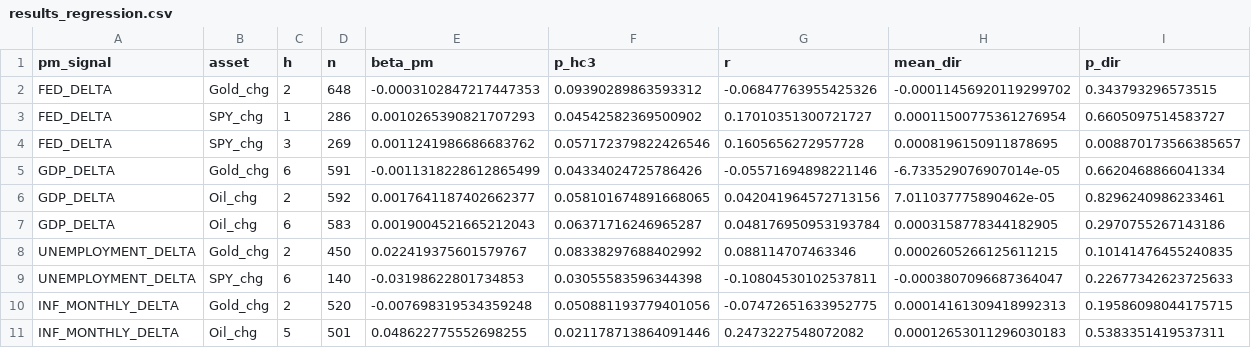
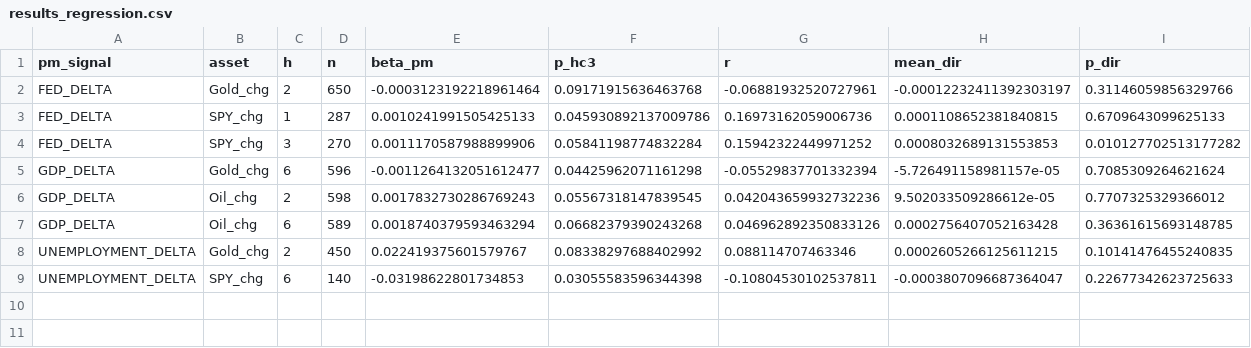
Before and after one commit to flyingduck0/ML_Seminar_Project, a CSV file: results/results_regression.csv, drawn as a sheet.

```diff
--- a/results/results_regression.csv
+++ b/results/results_regression.csv
@@ -1,11 +1,9 @@
 pm_signal,asset,h,n,beta_pm,p_hc3,r,mean_dir,p_dir
-FED_DELTA,Gold_chg,2,648,-0.0003102847217447353,0.09390289863593312,-0.06847763955425326,-0.00011456920119299702,0.343793296573515
-FED_DELTA,SPY_chg,1,286,0.0010265390821707293,0.04542582369500902,0.17010351300721727,0.00011500775361276954,0.6605097514583727
-FED_DELTA,SPY_chg,3,269,0.0011241986686683762,0.057172379822426546,0.1605656272957728,0.0008196150911878695,0.008870173566385657
-GDP_DELTA,Gold_chg,6,591,-0.0011318228612865499,0.04334024725786426,-0.05571694898221146,-6.733529076907014e-05,0.6620468866041334
-GDP_DELTA,Oil_chg,2,592,0.0017641187402662377,0.058101674891668065,0.042041964572713156,7.011037775890462e-05,0.8296240986233461
-GDP_DELTA,Oil_chg,6,583,0.0019004521665212043,0.06371716246965287,0.048176950953193784,0.0003158778344182905,0.2970755267143186
+FED_DELTA,Gold_chg,2,650,-0.0003123192218961464,0.09171915636463768,-0.06881932520727961,-0.00012232411392303197,0.31146059856329766
+FED_DELTA,SPY_chg,1,287,0.0010241991505425133,0.045930892137009786,0.16973162059006736,0.0001108652381840815,0.6709643099625133
+FED_DELTA,SPY_chg,3,270,0.0011170587988899906,0.05841198774832284,0.15942322449971252,0.0008032689131553853,0.010127702513177282
+GDP_DELTA,Gold_chg,6,596,-0.0011264132051612477,0.04425962071161298,-0.05529837701332394,-5.726491158981157e-05,0.7085309264621624
+GDP_DELTA,Oil_chg,2,598,0.0017832730286769243,0.05567318147839545,0.042043659932732236,9.502033509286612e-05,0.7707325329366012
+GDP_DELTA,Oil_chg,6,589,0.0018740379593463294,0.06682379390243268,0.046962892350833126,0.0002756407052163428,0.36361615693148785
 UNEMPLOYMENT_DELTA,Gold_chg,2,450,0.022419375601579767,0.08338297688402992,0.088114707463346,0.0002605266125611215,0.10141476455240835
 UNEMPLOYMENT_DELTA,SPY_chg,6,140,-0.03198622801734853,0.03055583596344398,-0.10804530102537811,-0.0003807096687364047,0.22677342623725633
-INF_MONTHLY_DELTA,Gold_chg,2,520,-0.007698319534359248,0.050881193779401056,-0.07472651633952775,0.00014161309418992313,0.19586098044175715
-INF_MONTHLY_DELTA,Oil_chg,5,501,0.048622775552698255,0.021178713864091446,0.2473227548072082,0.00012653011296030183,0.5383351419537311
```
Also changed, not shown: results/current_signals.csv, results/results_backtest.csv, 9 other files.
